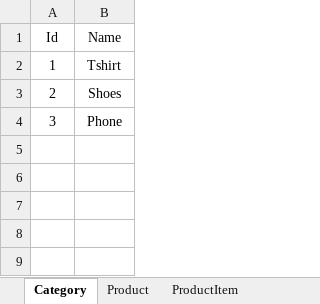
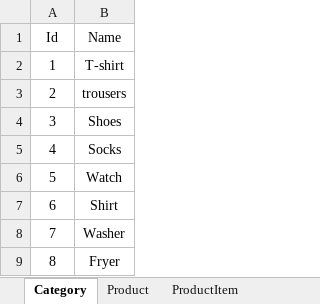
Before and after one commit to MoaazNabil48123/MVC_FinalProject, an Excel workbook: DB/DB.xlsx, sheet Category, drawn as a sheet; values as stored, in another font and other column widths than the file's, no borders; the diff names each change by its address in the sheet, - before the commit and + after, or states it on an @@ line.

```diff
--- a/DB/DB.xlsx (sheet Category)
+++ b/DB/DB.xlsx (sheet Category)
-B2 (Name): Tshirt
+B2 (Name): T-shirt
-B3 (Name): Shoes
+B3 (Name): trousers
-B4 (Name): Phone
+B4 (Name): Shoes
+row 5: 4 | Socks
+row 6: 5 | Watch
+row 7: 6 | Shirt
+row 8: 7 | Washer
+row 9: 8 | Fryer
```
Also changed, not shown: sheet Product, 52 other files.
